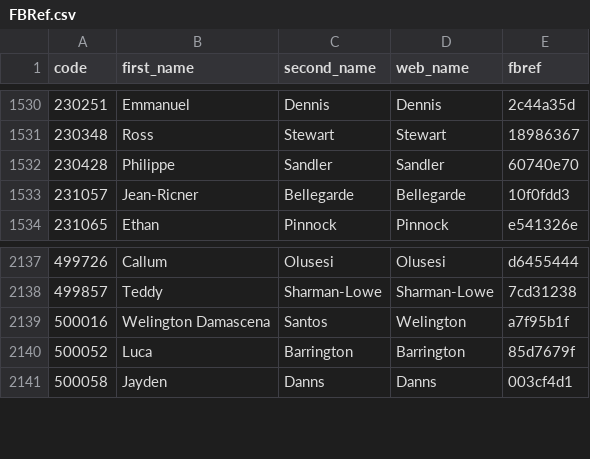
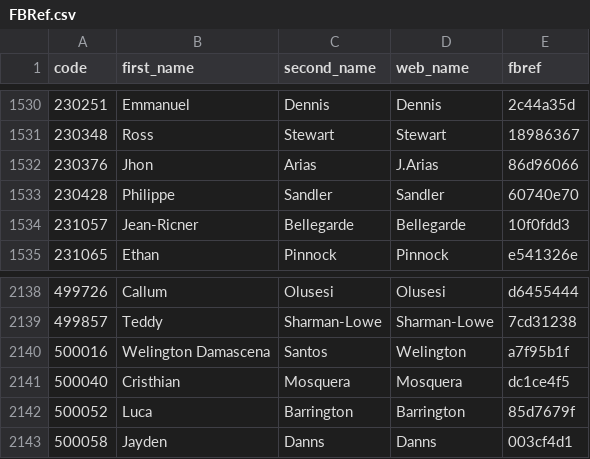
Before and after one commit to ChrisMusson/FPL-ID-Map, a CSV file: FBRef.csv, drawn as a sheet; only a part is shown, gaps mark what is left out.

```diff
--- a/FBRef.csv
+++ b/FBRef.csv
@@ -1531,2 +1531,3 @@ code,first_name,second_name,web_name,fbref
 230348,Ross,Stewart,Stewart,18986367
+230376,Jhon,Arias,J.Arias,86d96066
 230428,Philippe,Sandler,Sandler,60740e70
@@ -2139,2 +2140,3 @@ code,first_name,second_name,web_name,fbref
 500016,Welington Damascena,Santos,Welington,a7f95b1f
+500040,Cristhian,Mosquera,Mosquera,dc1ce4f5
 500052,Luca,Barrington,Barrington,85d7679f
```
Also changed, not shown: FPL/25-26.csv, FotMob.csv, 3 other files.
